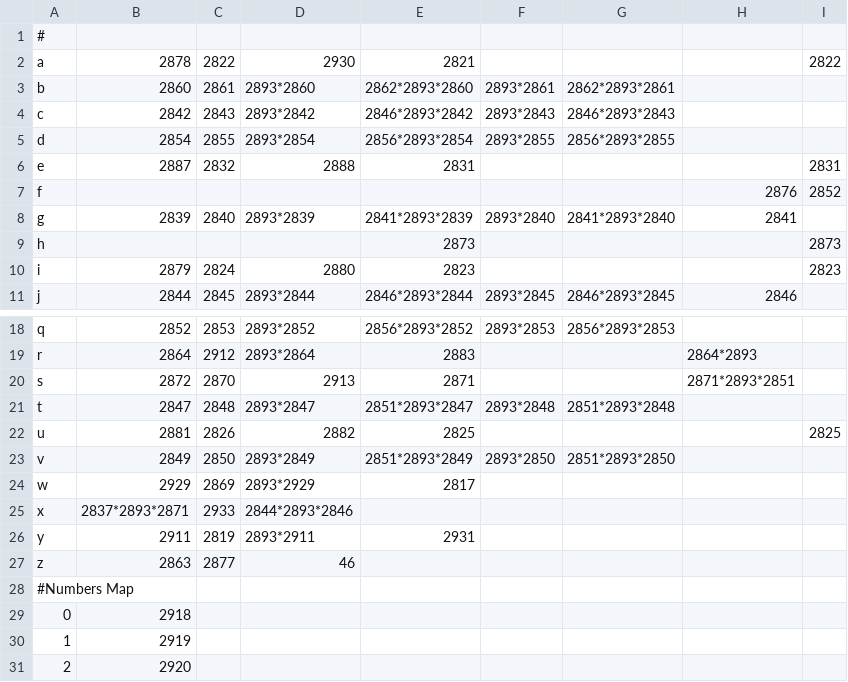
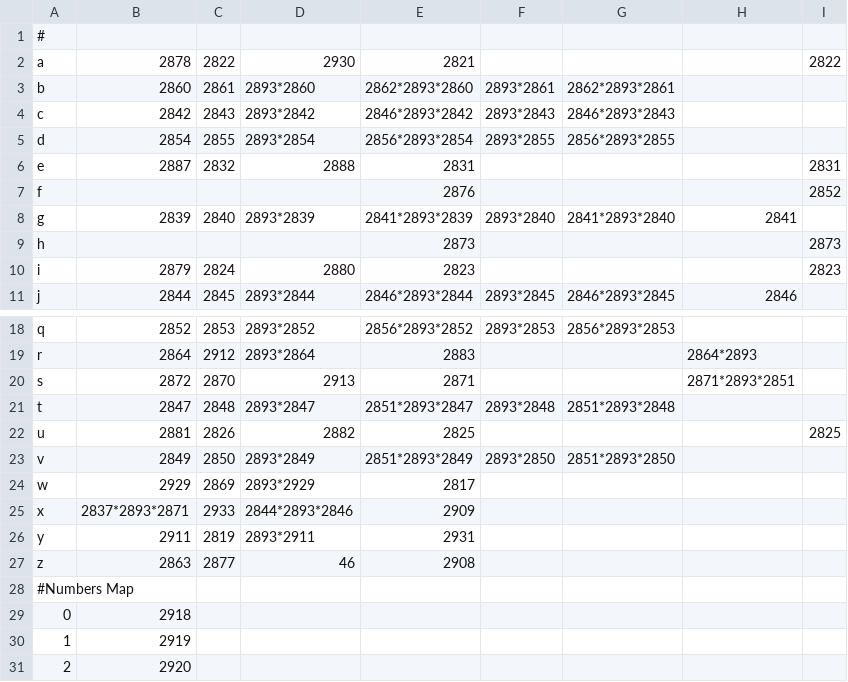
Before and after one commit to amrutnrp/Odia_Keyboard_Layout__Disguiser, a CSV file: map_config.csv, drawn as a sheet; only a part is shown, gaps mark what is left out.

```diff
--- a/map_config.csv
+++ b/map_config.csv
@@ -6,3 +6,3 @@ d,2854,2855,2893*2854,2856*2893*2854,2893*2855,2856*2893*2855,,
 e,2887,2832,2888,2831,,,,2831
-f,,,,,,,2876,2852
+f,,,,2876,,,,2852
 g,2839,2840,2893*2839,2841*2893*2839,2893*2840,2841*2893*2840,2841,
@@ -24,5 +24,5 @@ v,2849,2850,2893*2849,2851*2893*2849,2893*2850,2851*2893*2850,,
 w,2929,2869,2893*2929,2817,,,,
-x,2837*2893*2871,2933,2844*2893*2846,,,,,
+x,2837*2893*2871,2933,2844*2893*2846,2909,,,,
 y,2911,2819,2893*2911,2931,,,,
-z,2863,2877,46,,,,,
+z,2863,2877,46,2908,,,,
 #Numbers Map
```
Also changed, not shown: 1 other file.
